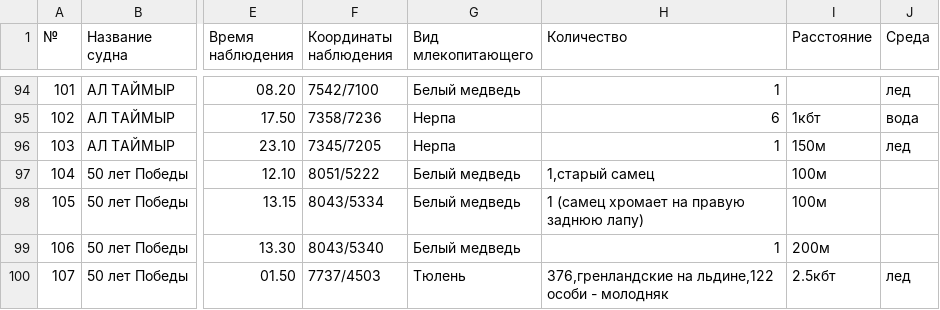
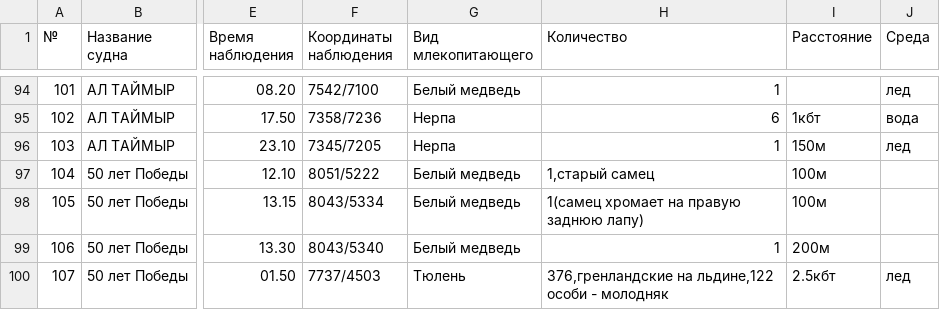
Before and after one commit to nextgis/walrus, a CSV file: data/walrus.csv, drawn as a sheet; only a part is shown, gaps mark what is left out; the diff names each change by its address in the sheet, - before the commit and + after, or states it on an @@ line.

Commit message:
Update walrus.csv

```diff
--- a/data/walrus.csv
+++ b/data/walrus.csv
-H98 (Количество): 1 (самец хромает на правую заднюю лапу)
+H98 (Количество): 1(самец хромает на правую заднюю лапу)
```
